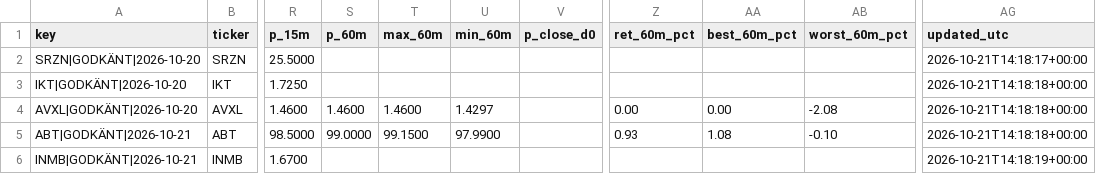
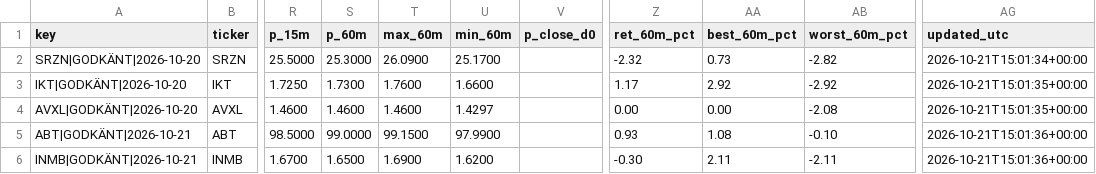
Before and after one commit to emilwiktorsson-jpg/fda-collector, a CSV file: data/signals.csv, drawn as a sheet; only a part is shown, gaps mark what is left out; the diff names each change by its address in the sheet, - before the commit and + after, or states it on an @@ line.

```diff
--- a/data/signals.csv
+++ b/data/signals.csv
-S2 (p_60m): (empty)
+S2 (p_60m): 25.3000
-T2 (max_60m): (empty)
+T2 (max_60m): 26.0900
-U2 (min_60m): (empty)
+U2 (min_60m): 25.1700
-Z2 (ret_60m_pct): (empty)
+Z2 (ret_60m_pct): -2.32
-AA2 (best_60m_pct): (empty)
+AA2 (best_60m_pct): 0.73
-AB2 (worst_60m_pct): (empty)
+AB2 (worst_60m_pct): -2.82
-AG2 (updated_utc): 2026-10-21T14:18:17+00:00
+AG2 (updated_utc): 2026-10-21T15:01:34+00:00
-S3 (p_60m): (empty)
+S3 (p_60m): 1.7300
-T3 (max_60m): (empty)
+T3 (max_60m): 1.7600
-U3 (min_60m): (empty)
+U3 (min_60m): 1.6600
-Z3 (ret_60m_pct): (empty)
+Z3 (ret_60m_pct): 1.17
-AA3 (best_60m_pct): (empty)
+AA3 (best_60m_pct): 2.92
-AB3 (worst_60m_pct): (empty)
+AB3 (worst_60m_pct): -2.92
-AG3:AG4 (updated_utc): 2026-10-21T14:18:18+00:00
+AG3:AG4 (updated_utc): 2026-10-21T15:01:35+00:00
-AG5 (updated_utc): 2026-10-21T14:18:18+00:00
+AG5 (updated_utc): 2026-10-21T15:01:36+00:00
-S6 (p_60m): (empty)
+S6 (p_60m): 1.6500
-T6 (max_60m): (empty)
+T6 (max_60m): 1.6900
-U6 (min_60m): (empty)
+U6 (min_60m): 1.6200
-Z6 (ret_60m_pct): (empty)
+Z6 (ret_60m_pct): -0.30
-AA6 (best_60m_pct): (empty)
+AA6 (best_60m_pct): 2.11
-AB6 (worst_60m_pct): (empty)
+AB6 (worst_60m_pct): -2.11
-AG6 (updated_utc): 2026-10-21T14:18:19+00:00
+AG6 (updated_utc): 2026-10-21T15:01:36+00:00
```
Also changed, not shown: data/heartbeat.csv, 2 other files.
